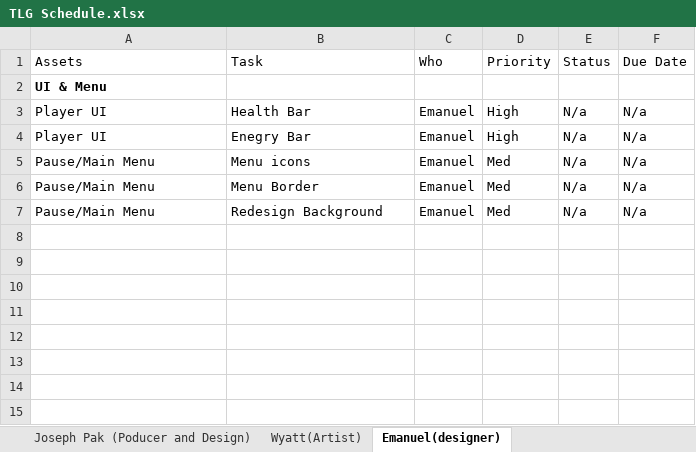
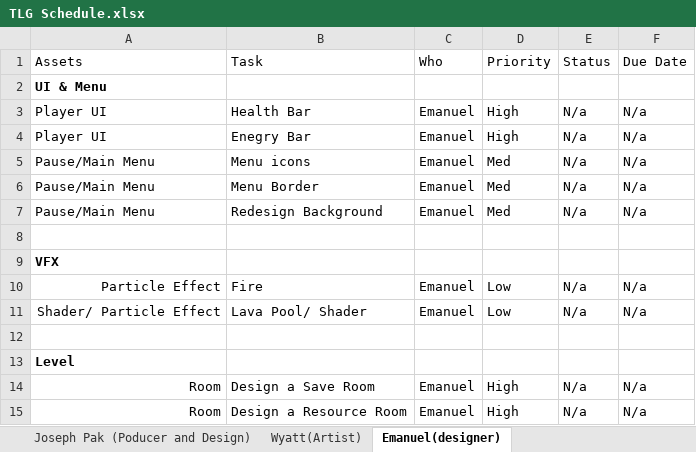
Before and after one commit to Undead-Artyom/Total-Let-Down-Games, an Excel workbook: TLG Schedule.xlsx, sheet Emanuel(designer), drawn as a sheet; values as stored, in another font and other column widths than the file's, no borders; the diff names each change by its address in the sheet, - before the commit and + after, or states it on an @@ line.

Commit message:
Update TLG Schedule.xlsx

```diff
--- a/TLG Schedule.xlsx (sheet Emanuel(designer))
+++ b/TLG Schedule.xlsx (sheet Emanuel(designer))
+row 8: (empty)
+row 9: VFX
+row 10: Particle Effect | Fire | Emanuel | Low | N/a | N/a
+row 11: Shader/ Particle Effect | Lava Pool/ Shader | Emanuel | Low | N/a | N/a
+row 12: (empty)
+row 13: Level
+row 14: Room | Design a Save Room | Emanuel | High | N/a | N/a
+row 15: Room | Design a Resource Room | Emanuel | High | N/a | N/a
```
